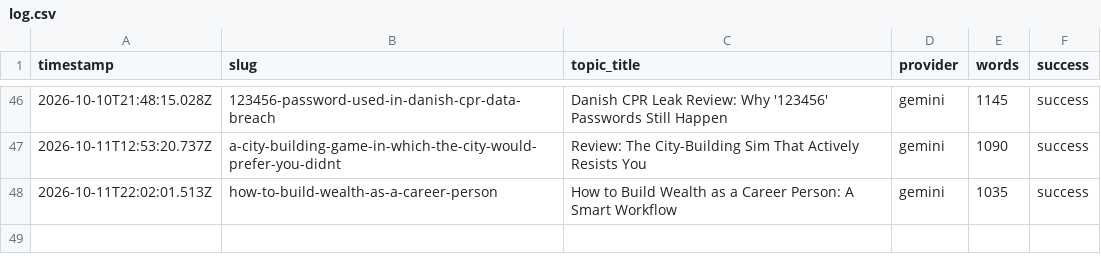
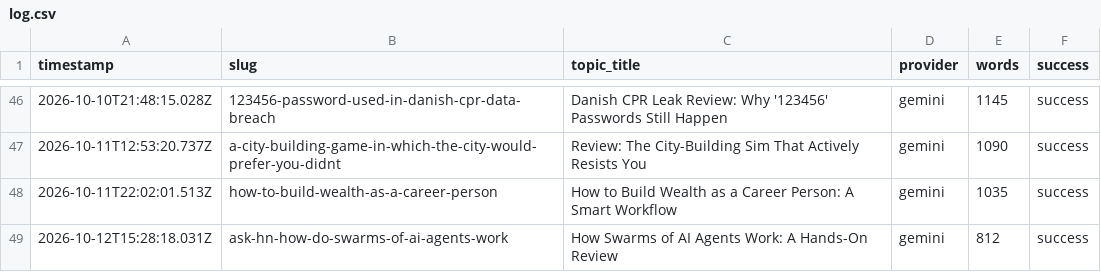
Before and after one commit to haxno2004-wq/aitoollab-autopilot, a CSV file: state/aitoollab/log.csv, drawn as a sheet; only a part is shown, gaps mark what is left out.

```diff
--- a/state/aitoollab/log.csv
+++ b/state/aitoollab/log.csv
@@ -48 +48,2 @@ timestamp,slug,topic_title,provider,words,success
 2026-10-11T22:02:01.513Z,how-to-build-wealth-as-a-career-person,How to Build Wealth as a Career Person: A Smart Workflow,gemini,1035,success
+2026-10-12T15:28:18.031Z,ask-hn-how-do-swarms-of-ai-agents-work,How Swarms of AI Agents Work: A Hands-On Review,gemini,812,success
```
Also changed, not shown: 7 other files.
